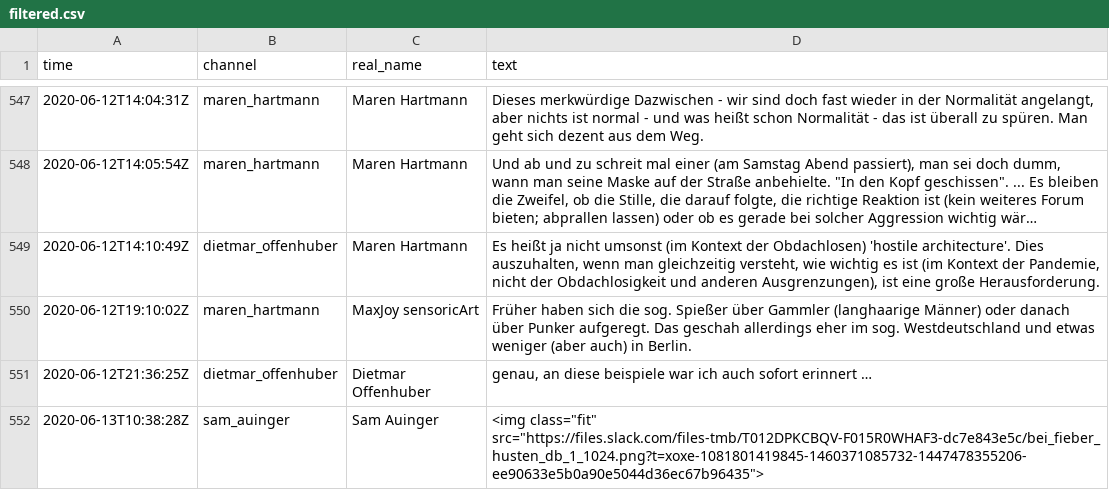
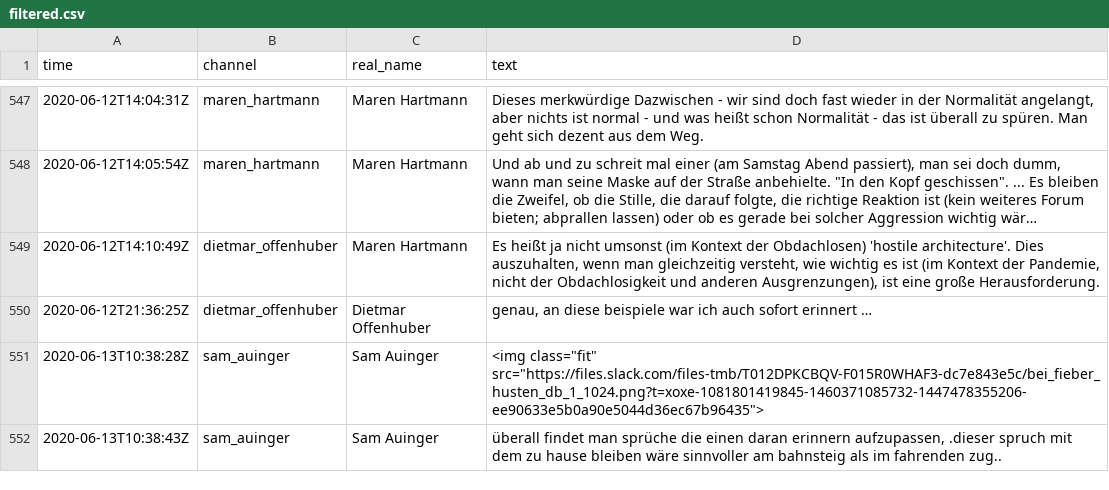
Before and after one commit to dietoff/lokalzeit, a CSV file: static/doc/filtered.csv, drawn as a sheet; only a part is shown, gaps mark what is left out; the shorter side is filled out with more unchanged rows; long unchanged cells end in …; the diff names each change by its address in the sheet, - before the commit and + after, or states it on an @@ line.

Commit message:
deleting some entries

```diff
--- a/static/doc/filtered.csv
+++ b/static/doc/filtered.csv
-row 550: 2020-06-12T19:10:02Z | maren_hartmann | MaxJoy sensoricArt | Früher haben sich die sog. Spießer über Gammler (langhaarige Männer) oder danach über Punker aufgeregt. Das geschah allerdings eher im sog. Westdeutschland und etwas weniger (aber auch) in Berlin.
```
Also changed, not shown: 1 other file.
